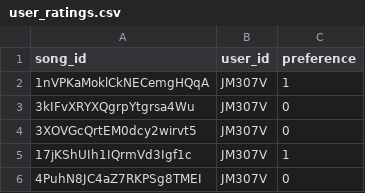
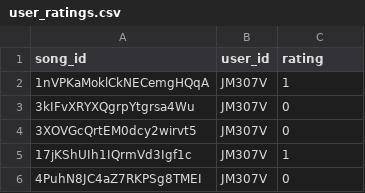
Before and after one commit to minhdo2207/Spotify_Recommendation_Web, a CSV file: backend/user_ratings.csv, drawn as a sheet; only a part is shown.

Commit message:
Update user_ratings.csv

```diff
--- a/backend/user_ratings.csv
+++ b/backend/user_ratings.csv
@@ -1,2 +1,2 @@
-song_id,user_id,preference
+song_id,user_id,rating
 1nVPKaMoklCkNECemgHQqA,JM307V,1
```
